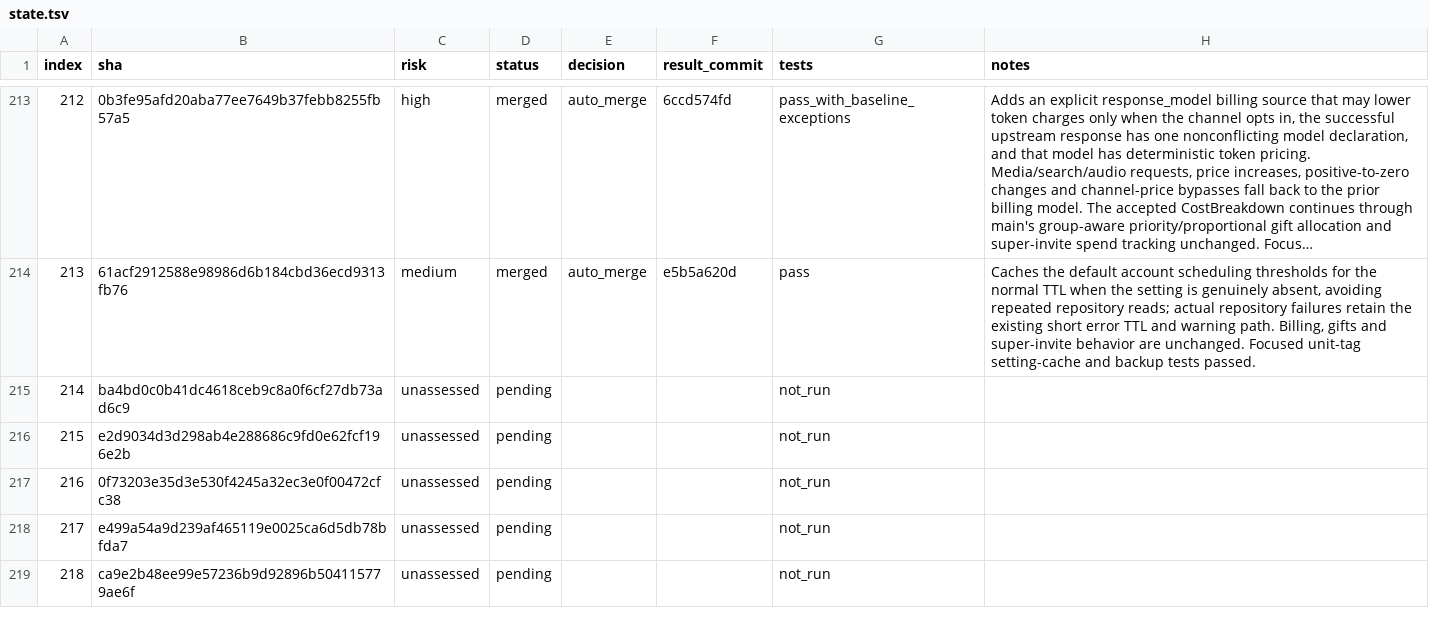
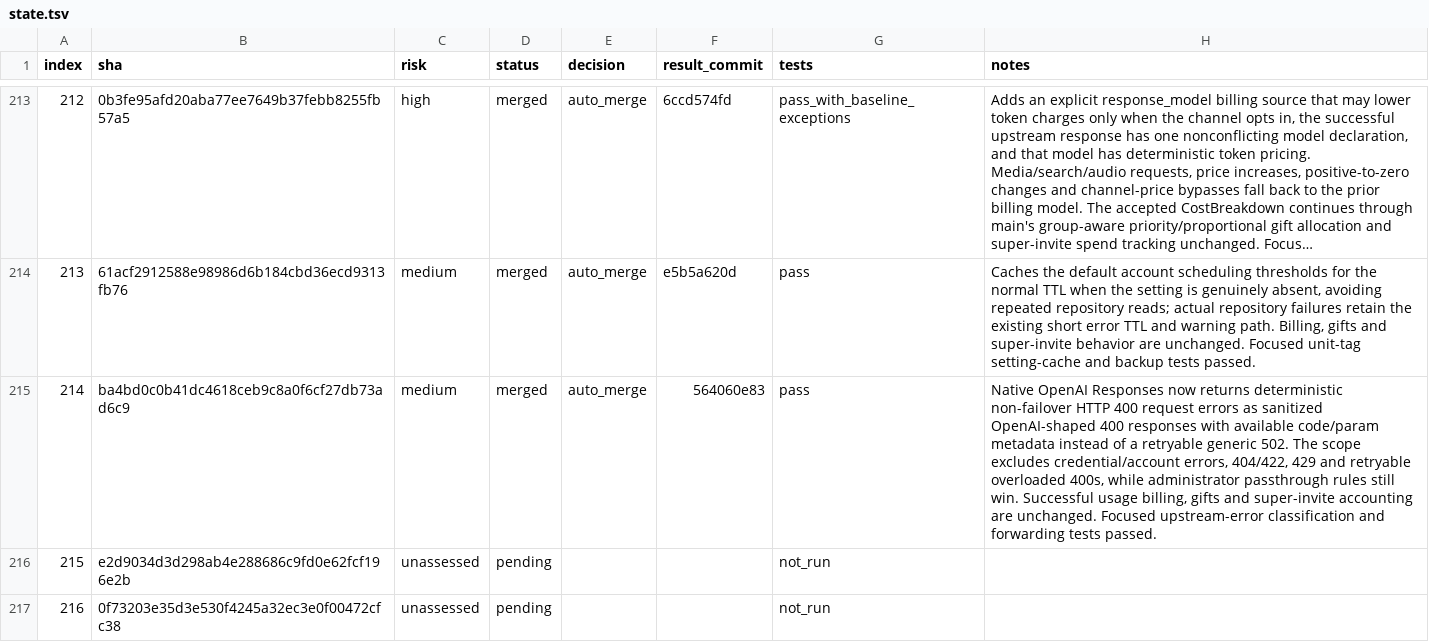
Before and after one commit to walaqi/sub2api, a TSV file: merge-state/sync-2-merge-v3/state.tsv, drawn as a sheet; only a part is shown, gaps mark what is left out; the shorter side is filled out with more unchanged rows; long unchanged cells end in ….

Commit message:
chore(merge): record sync item 214

```diff
--- a/merge-state/sync-2-merge-v3/state.tsv
+++ b/merge-state/sync-2-merge-v3/state.tsv
@@ -214,3 +214,3 @@ index	sha	risk	status	decision	result_commit	tests	notes
 213	61acf2912588e98986d6b184cbd36ecd9313fb76	medium	merged	auto_merge	e5b5a620d	pass	Caches the default account scheduling thresholds for the normal TTL when the setting is genuinely absent, avoiding repeated repository reads; actual repository failures retain the existing short error TTL and warning path. Billing, gifts and super-invite behavior are unchanged. Focused unit-tag setting-cache and backup tests passed.
-214	ba4bd0c0b41dc4618ceb9c8a0f6cf27db73ad6c9	unassessed	pending			not_run	
+214	ba4bd0c0b41dc4618ceb9c8a0f6cf27db73ad6c9	medium	merged	auto_merge	564060e83	pass	Native OpenAI Responses now returns deterministic non-failover HTTP 400 request errors as sanitized OpenAI-shaped 400 responses with available code/param metadata instead of a retryable generic 502. The scope excludes credential/account errors, 404/422, 429 and retryable overloaded 400s, while administrator passthrough rules still win. Successful usage billing, gifts and super-invite accounting are unchanged. Focused upstream-error classification and forwarding tests passed.
 215	e2d9034d3d298ab4e288686c9fd0e62fcf196e2b	unassessed	pending			not_run	
```
Also changed, not shown: 1 other file.
